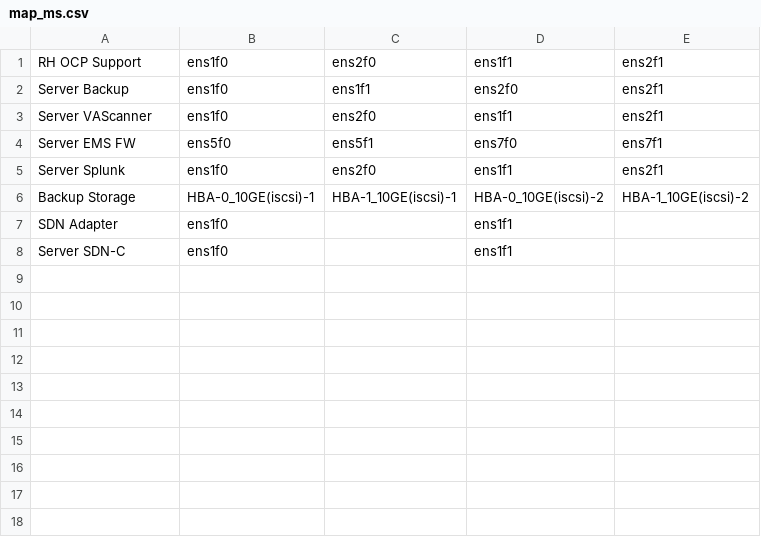
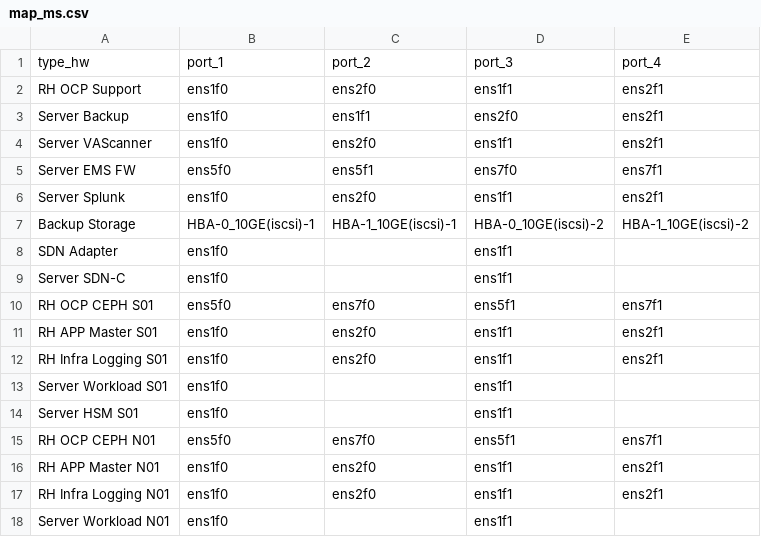
Before and after one commit to stbk4kmitl/coop-y4, a CSV file: db_tables/map_ms.csv, drawn as a sheet.

Commit message:
add update_data()
add update_data() and collect changed data in webpage

```diff
--- a/db_tables/map_ms.csv
+++ b/db_tables/map_ms.csv
@@ -1 +1,2 @@
+type_hw,port_1,port_2,port_3,port_4
 RH OCP Support,ens1f0,ens2f0,ens1f1,ens2f1
@@ -9 +10,10 @@ SDN Adapter,ens1f0,,ens1f1,
 Server SDN-C,ens1f0,,ens1f1,
+RH OCP CEPH S01,ens5f0,ens7f0,ens5f1,ens7f1
+RH APP Master S01,ens1f0,ens2f0,ens1f1,ens2f1
+RH Infra Logging S01,ens1f0,ens2f0,ens1f1,ens2f1
+Server Workload S01,ens1f0,,ens1f1,
+Server HSM S01,ens1f0,,ens1f1,
+RH OCP CEPH N01,ens5f0,ens7f0,ens5f1,ens7f1
+RH APP Master N01,ens1f0,ens2f0,ens1f1,ens2f1
+RH Infra Logging N01,ens1f0,ens2f0,ens1f1,ens2f1
+Server Workload N01,ens1f0,,ens1f1,
```
Also changed, not shown: 4 other files.
